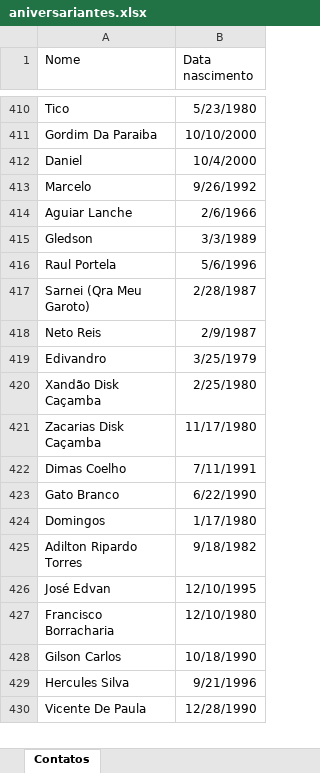
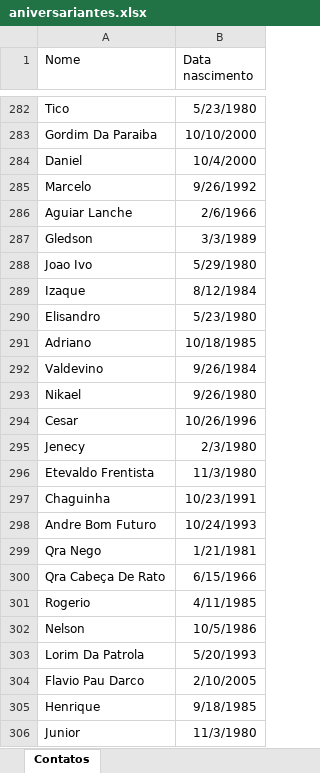
Before and after one commit to jfilhoempresarial-ops/tr.alienigenaV5, an Excel workbook: scripts/aniversariantes.xlsx, sheet Contatos, drawn as a sheet; only a part is shown, gaps mark what is left out; the shorter side is filled out with more unchanged rows; values as stored, in another font and other column widths than the file's, no borders; table styles not drawn; the diff covers the shown part only; the diff names each change by its address in the sheet, - before the commit and + after, or states it on an @@ line.

```diff
--- a/scripts/aniversariantes.xlsx (sheet Contatos)
+++ b/scripts/aniversariantes.xlsx (sheet Contatos)
+row 288: Joao Ivo | 5/29/1980
+row 289: Izaque | 8/12/1984
+row 290: Elisandro | 5/23/1980
+row 291: Adriano | 10/18/1985
+row 292: Valdevino | 9/26/1984
+row 293: Nikael | 9/26/1980
+row 294: Cesar | 10/26/1996
+row 295: Jenecy | 2/3/1980
+row 296: Etevaldo Frentista | 11/3/1980
+row 297: Chaguinha | 10/23/1991
+row 298: Andre Bom Futuro | 10/24/1993
+row 299: Qra Nego | 1/21/1981
+row 300: Qra Cabeça De Rato | 6/15/1966
+row 301: Rogerio | 4/11/1985
+row 302: Nelson | 10/5/1986
+row 303: Lorim Da Patrola | 5/20/1993
+row 304: Flavio Pau Darco | 2/10/2005
+row 305: Henrique | 9/18/1985
+row 306: Junior | 11/3/1980
```
Also changed, not shown: 31 added rows, 128 moved rows and 2 edited cells elsewhere in this sheet, scripts/cargas.xlsx.
